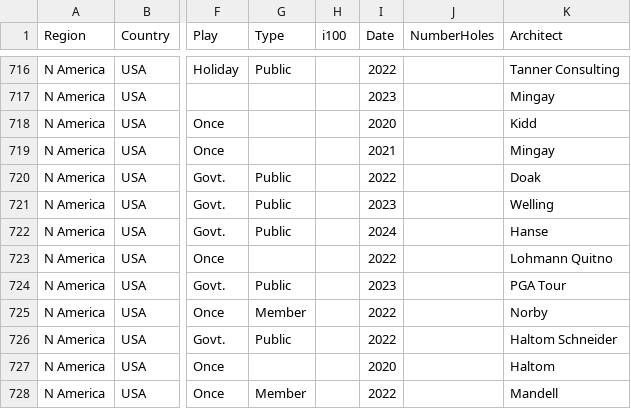
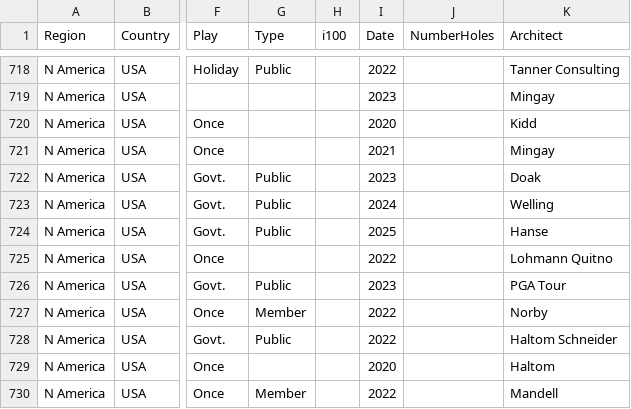
Before and after one commit to stennety/mywebsite, a CSV file: _data/allGolf.csv, drawn as a sheet; only a part is shown, gaps mark what is left out; addresses are those after the commit; the diff covers the shown part only; the diff names each change by its address in the sheet, - before the commit and + after, or states it on an @@ line.

```diff
--- a/_data/allGolf.csv
+++ b/_data/allGolf.csv
-I722 (Date): 2022
+I722 (Date): 2023
-I723 (Date): 2023
+I723 (Date): 2024
-I724 (Date): 2024
+I724 (Date): 2025
```
Also changed, not shown: 3 added rows and 15 edited cells elsewhere in this file.
